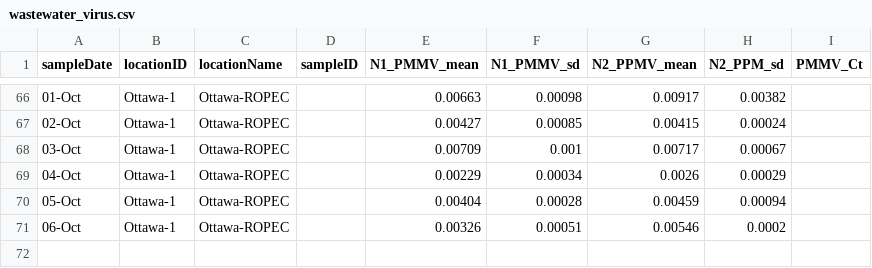
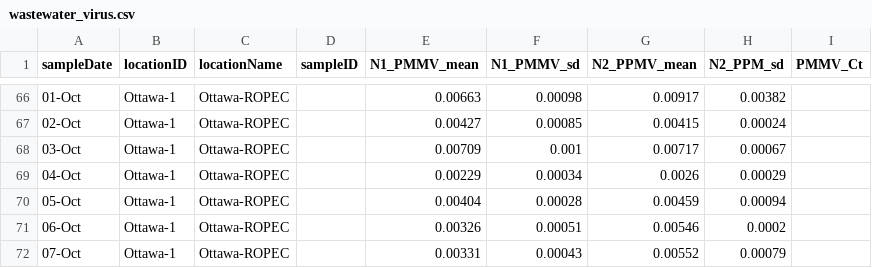
Before and after one commit to Big-Life-Lab/PHES-ODM, a CSV file: data/wastewater_virus.csv, drawn as a sheet; only a part is shown, gaps mark what is left out.

Commit message:
[feature] rename viral data with new variable names

```diff
--- a/data/wastewater_virus.csv
+++ b/data/wastewater_virus.csv
@@ -71 +71,2 @@ sampleDate,locationID,locationName,sampleID,N1_PMMV_mean,N1_PMMV_sd,N2_PPMV_mean
 06-Oct,Ottawa-1,Ottawa-ROPEC,,0.00326,0.00051,0.00546,0.0002,
+07-Oct,Ottawa-1,Ottawa-ROPEC,,0.00331,0.00043,0.00552,0.00079,
```
Also changed, not shown: 1 other file.
